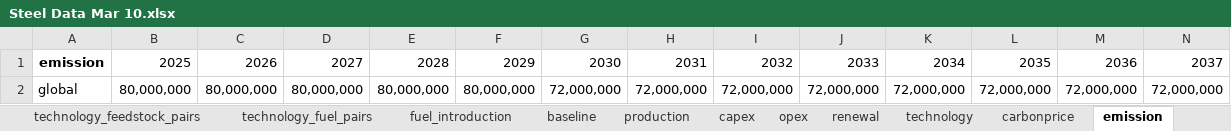
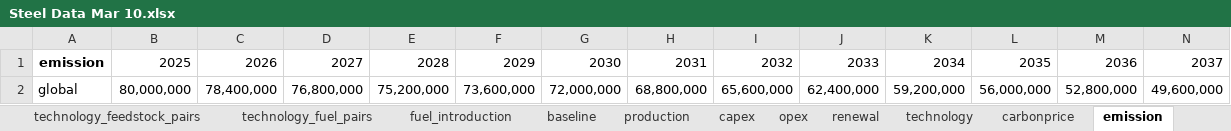
Before and after one commit to PLANiT-Institute/systempathway, an Excel workbook: database/Steel Data Mar 10.xlsx, sheet emission, drawn as a sheet; only a part is shown; values as stored, in another font and other column widths than the file's, no borders; removed rows and columns are numbered as before the commit, all else as after; rows hold the shown columns only; the diff names each change by its address in the sheet, - before the commit and + after, or states it on an @@ line.

```diff
--- a/database/Steel Data Mar 10.xlsx (sheet emission)
+++ b/database/Steel Data Mar 10.xlsx (sheet emission)
-row 2: global | 80,000,000 | 80,000,000 | 80,000,000 | 80,000,000 | 80,000,000 | 72,000,000 | 72,000,000 | 72,000,000 | 72,000,000 | 72,000,000 | 72,000,000 | 72,000,000 | 72,000,000
+row 2: global | 80,000,000 | 78,400,000 | 76,800,000 | 75,200,000 | 73,600,000 | 72,000,000 | 68,800,000 | 65,600,000 | 62,400,000 | 59,200,000 | 56,000,000 | 52,800,000 | 49,600,000
```
Also changed, not shown: sheet opex, sheet production, sheet baseline, sheet capex, results/Model_Output.xlsx, 2 other files.
